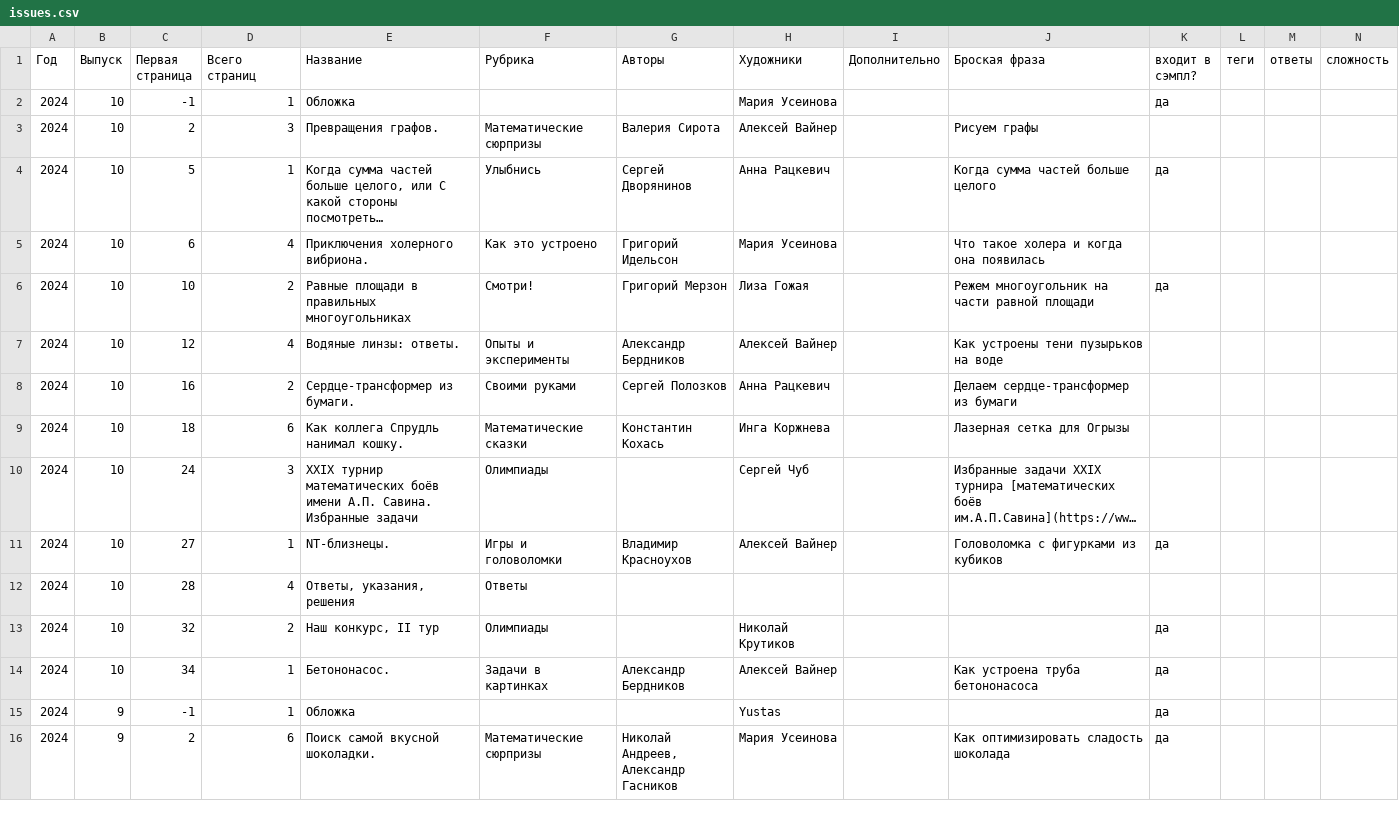
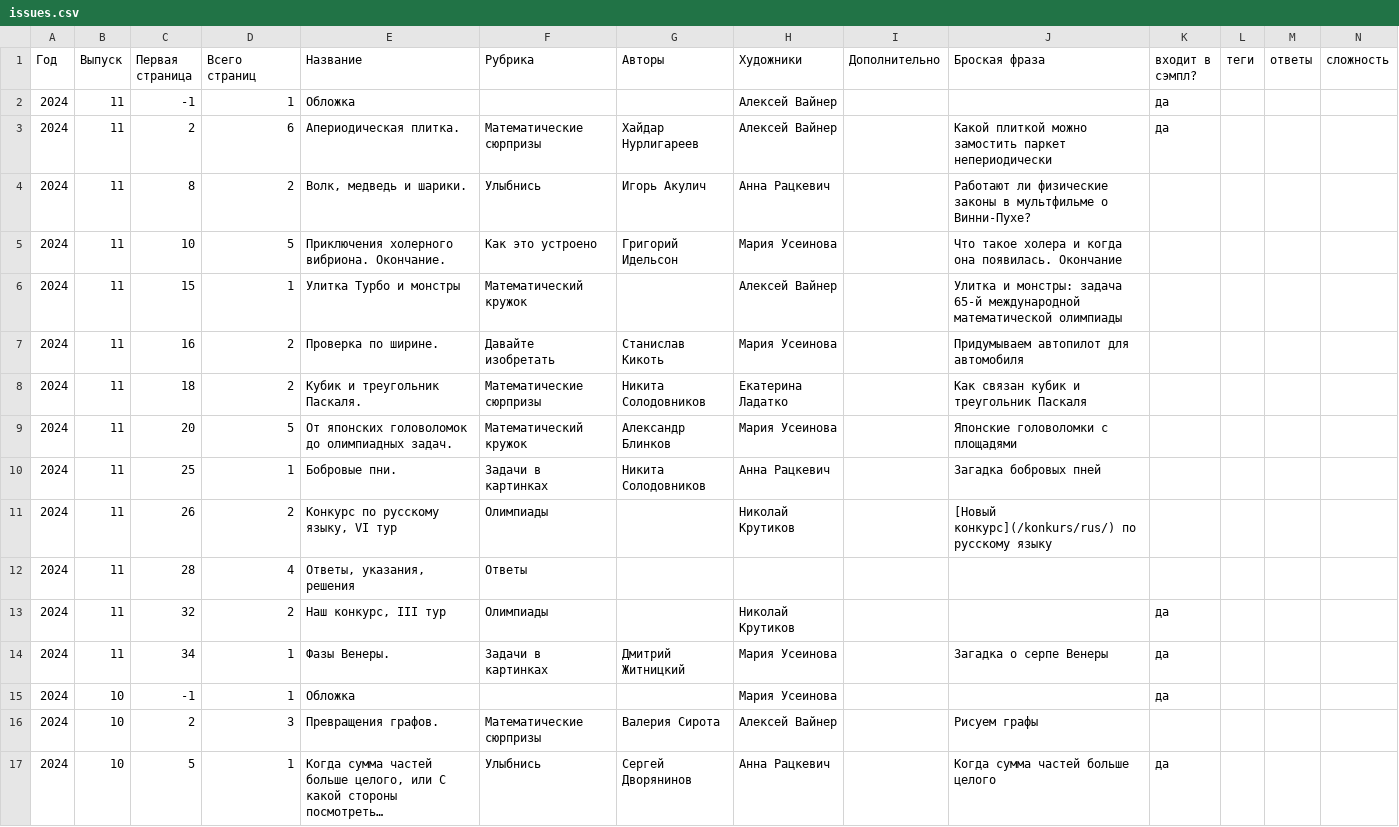
Before and after one commit to kvantik/hugo-kvantik, a CSV file: resources/csv/issues.csv, drawn as a sheet; only a part is shown; the shorter side is filled out with more unchanged rows; long unchanged cells end in ….

```diff
--- a/resources/csv/issues.csv
+++ b/resources/csv/issues.csv
@@ -1,2 +1,15 @@
 Год,Выпуск,Первая страница,Всего страниц,Название,Рубрика,Авторы,Художники,Дополнительно,Броская фраза,входит в сэмпл?,теги,ответы,сложность
+2024,11,-1,1,Обложка,,,Алексей Вайнер,,,да,,,
+2024,11,2,6,Апериодическая плитка.,Математические сюрпризы,Хайдар Нурлигареев,Алексей Вайнер,,Какой плиткой можно замостить паркет непериодически,да,,,
+2024,11,8,2,"Волк, медведь и шарики.",Улыбнись,Игорь Акулич,Анна Рацкевич,,Работают ли физические законы в мультфильме о Винни-Пухе?,,,,
+2024,11,10,5,Приключения холерного вибриона. Окончание.,Как это устроено,Григорий Идельсон,Мария Усеинова,,Что такое холера и когда она появилась. Окончание,,,,
+2024,11,15,1,Улитка Турбо и монстры,Математический кружок,,Алексей Вайнер,,Улитка и монстры: задача 65-й международной математической олимпиады,,,,
+2024,11,16,2,Проверка по ширине.,Давайте изобретать,Станислав Кикоть,Мария Усеинова,,Придумываем автопилот для автомобиля,,,,
+2024,11,18,2,Кубик и треугольник Паскаля.,Математические сюрпризы,Никита Солодовников,Екатерина Ладатко,,Как связан кубик и треугольник Паскаля,,,,
+2024,11,20,5,От японских головоломок до олимпиадных задач.,Математический кружок,Александр Блинков,Мария Усеинова,,Японские головоломки с площадями,,,,
+2024,11,25,1,Бобровые пни.,Задачи в картинках,Никита Солодовников,Анна Рацкевич,,Загадка бобровых пней,,,,
+2024,11,26,2,"Конкурс по русскому языку, VI тур",Олимпиады,,Николай Крутиков,,[Новый конкурс](/konkurs/rus/) по русскому языку,,,,
+2024,11,28,4,"Ответы, указания, решения",Ответы,,,,,,,,
+2024,11,32,2,"Наш конкурс, III тур",Олимпиады,,Николай Крутиков,,,да,,,
+2024,11,34,1,Фазы Венеры.,Задачи в картинках,Дмитрий Житницкий,Мария Усеинова,,Загадка о серпе Венеры,да,,,
 2024,10,-1,1,Обложка,,,Мария Усеинова,,,да,,,
```
Also changed, not shown: resources/csv/issues-buy.csv, 10 other files.
